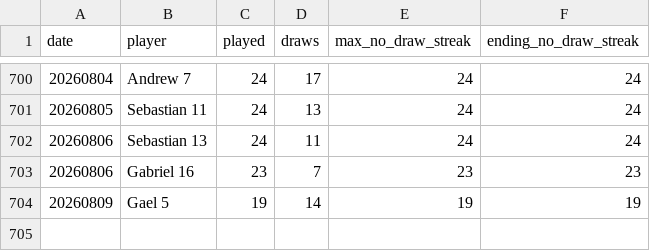
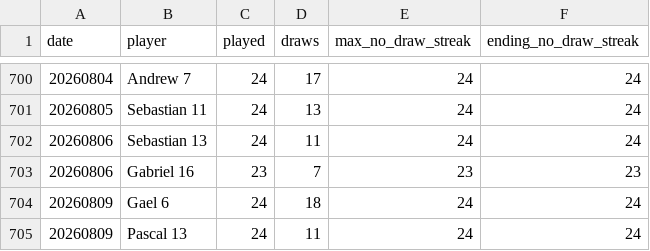
Before and after one commit to dgonzalez13/esports-tracker-full, a CSV file: eadriatic/output/daily_streaks.csv, drawn as a sheet; only a part is shown, gaps mark what is left out; removed rows and columns are numbered as before the commit, all else as after; the diff names each change by its address in the sheet, - before the commit and + after, or states it on an @@ line.

Commit message:
Repair Eadriatic previous day

```diff
--- a/eadriatic/output/daily_streaks.csv
+++ b/eadriatic/output/daily_streaks.csv
-row 704: 20260809 | Gael 5 | 19 | 14 | 19 | 19
+row 704: 20260809 | Gael 6 | 24 | 18 | 24 | 24
+row 705: 20260809 | Pascal 13 | 24 | 11 | 24 | 24
```
Also changed, not shown: eadriatic/output/draw_records_highest.csv, eadriatic/output/draw_records_lowest.csv, 6 other files.
